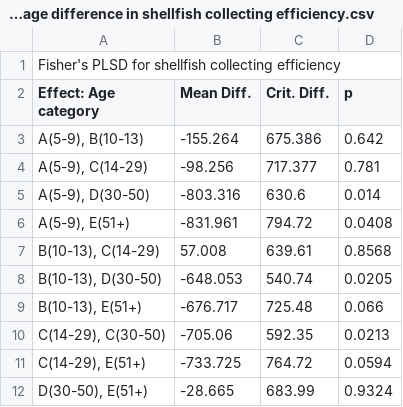
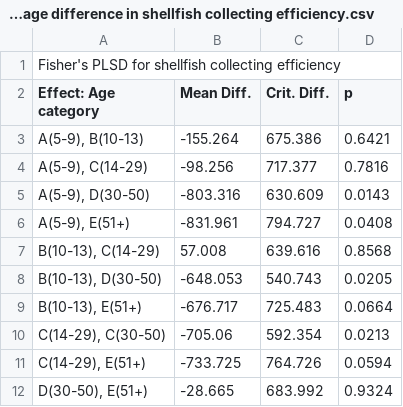
Before and after one commit to erik-ringen/cfr, a CSV file: paper_data_round2/BliegeBird_2002a/Table5/table5. Post-hoc test for mean age difference in shellfish collecting efficiency.csv, drawn as a sheet.

```diff
--- a/paper_data_round2/BliegeBird_2002a/Table5/table5. Post-hoc test for mean age difference in shellfish collecting efficiency.csv
+++ b/paper_data_round2/BliegeBird_2002a/Table5/table5. Post-hoc test for mean age difference in shellfish collecting efficiency.csv
@@ -2,11 +2,11 @@
 Effect: Age category,Mean Diff.,Crit. Diff.,p
-"A(5-9), B(10-13)",-155.264,675.386,0.642
-"A(5-9), C(14-29)",-98.256,717.377,0.781
-"A(5-9), D(30-50)",-803.316,630.6,0.014
-"A(5-9), E(51+)",-831.961,794.72,0.0408
-"B(10-13), C(14-29)",57.008,639.61,0.8568
-"B(10-13), D(30-50)",-648.053,540.74,0.0205
-"B(10-13), E(51+)",-676.717,725.48,0.066
-"C(14-29), C(30-50)",-705.06,592.35,0.0213
-"C(14-29), E(51+)",-733.725,764.72,0.0594
-"D(30-50), E(51+)",-28.665,683.99,0.9324
+"A(5-9), B(10-13)",-155.264,675.386,0.6421
+"A(5-9), C(14-29)",-98.256,717.377,0.7816
+"A(5-9), D(30-50)",-803.316,630.609,0.0143
+"A(5-9), E(51+)",-831.961,794.727,0.0408
+"B(10-13), C(14-29)",57.008,639.616,0.8568
+"B(10-13), D(30-50)",-648.053,540.743,0.0205
+"B(10-13), E(51+)",-676.717,725.483,0.0664
+"C(14-29), C(30-50)",-705.06,592.354,0.0213
+"C(14-29), E(51+)",-733.725,764.726,0.0594
+"D(30-50), E(51+)",-28.665,683.992,0.9324
```
Also changed, not shown: paper_data_round2/BliegeBird_2002a/Table2/table2. post-hoc tests for mean age differences in beach fishing efficiency.csv, paper_data_round2/Froehle_2018/table4/table 4. Focal follow energy expenditure data.csv, 11 other files.
